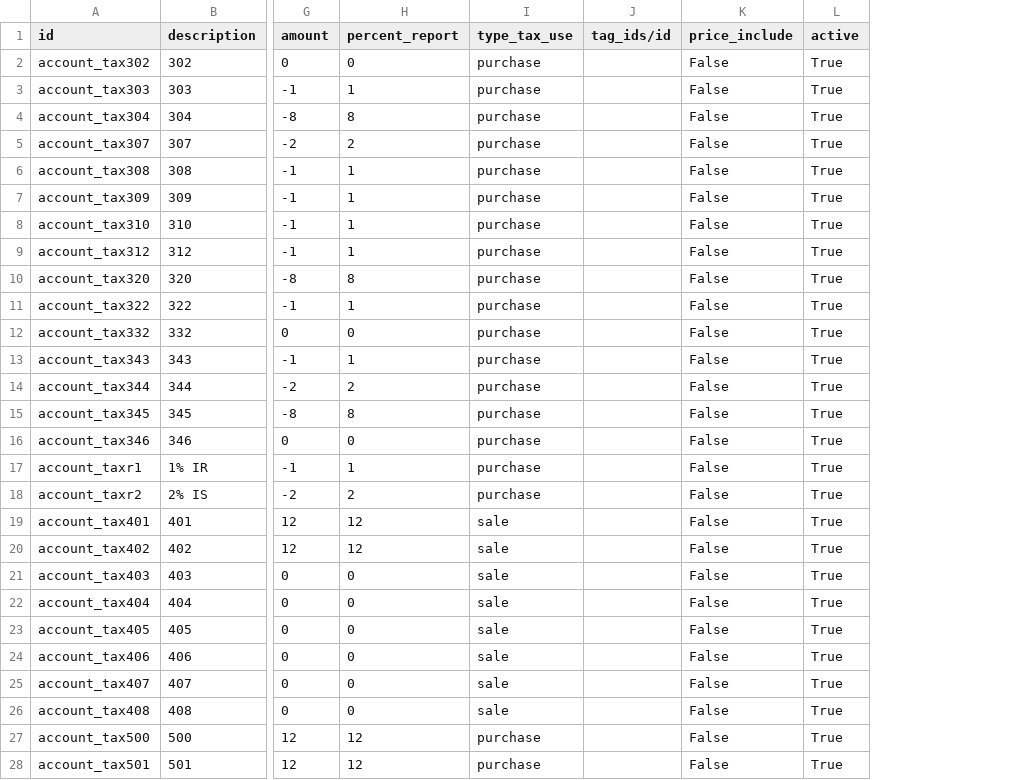
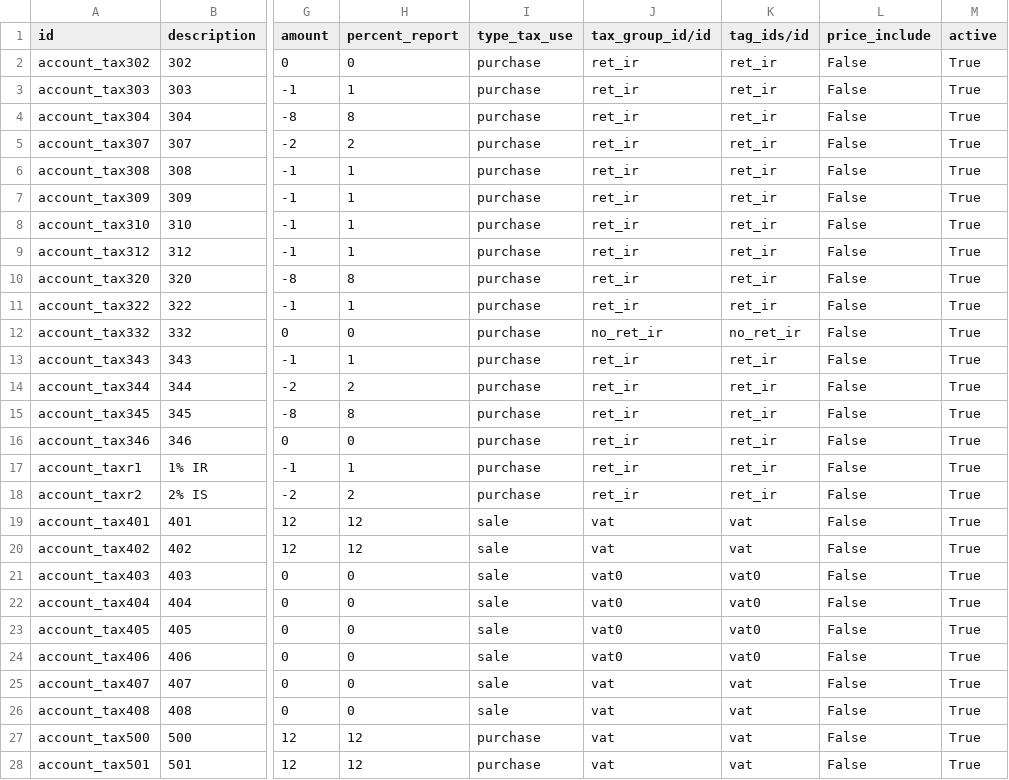
Before and after one commit to JJARAMIF/ITC, a CSV file: l10n_ec_tax/data/account.tax.csv, drawn as a sheet; only a part is shown, gaps mark what is left out; addresses are those after the commit; the diff covers the shown part only; the diff names each change by its address in the sheet, - before the commit and + after, or states it on an @@ line.

```diff
--- a/l10n_ec_tax/data/account.tax.csv
+++ b/l10n_ec_tax/data/account.tax.csv
+column J (tax_group_id/id), rows 2-28: ret_ir | ret_ir | ret_ir | ret_ir | ret_ir | ret_ir | ret_ir | ret_ir | ret_ir | ret_ir | no_ret_ir | ret_ir | ret_ir | ret_ir | ret_ir | ret_ir | ret_ir | vat | vat | vat0 | vat0 | vat0 | vat0 | vat | vat | vat | vat
-K2:K11 (tag_ids/id): (empty)
+K2:K11 (tag_ids/id): ret_ir
-K12 (tag_ids/id): (empty)
+K12 (tag_ids/id): no_ret_ir
-K13:K18 (tag_ids/id): (empty)
+K13:K18 (tag_ids/id): ret_ir
-K19:K20 (tag_ids/id): (empty)
+K19:K20 (tag_ids/id): vat
-K21:K24 (tag_ids/id): (empty)
+K21:K24 (tag_ids/id): vat0
-K25:K28 (tag_ids/id): (empty)
+K25:K28 (tag_ids/id): vat
```
Also changed, not shown: 21 edited cells elsewhere in this file, 1 other file.
